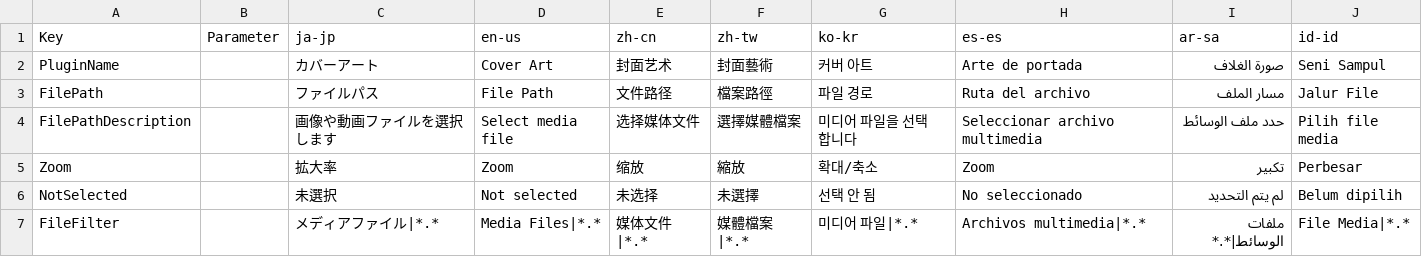
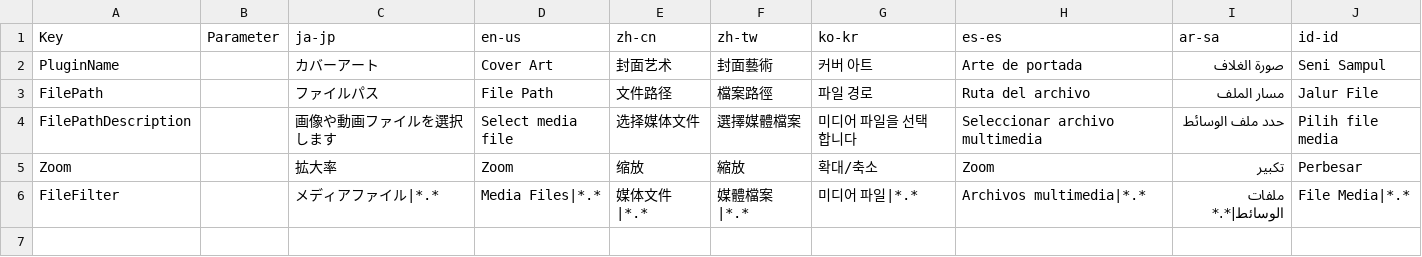
Before and after one commit to routersys/YMM4-CoverRenderer, a CSV file: CoverRenderer/Texts.csv, drawn as a sheet; the diff names each change by its address in the sheet, - before the commit and + after, or states it on an @@ line.

```diff
--- a/CoverRenderer/Texts.csv
+++ b/CoverRenderer/Texts.csv
-row 6: NotSelected |  | 未選択 | Not selected | 未选择 | 未選擇 | 선택 안 됨 | No seleccionado | لم يتم التحديد | Belum dipilih
```
Also changed, not shown: 8 other files.
